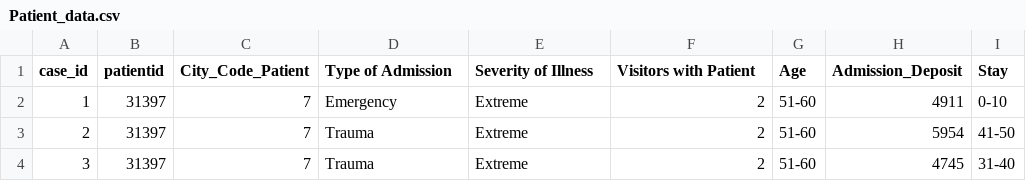
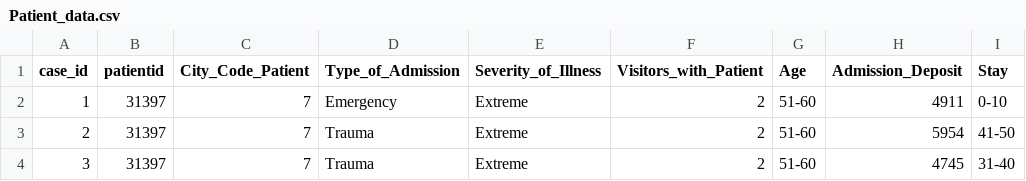
Before and after one commit to Aakanksha2607/aws-instance, a CSV file: Iteration_4/Patient_data.csv, drawn as a sheet; only a part is shown.

```diff
--- a/Iteration_4/Patient_data.csv
+++ b/Iteration_4/Patient_data.csv
@@ -1,2 +1,2 @@
-case_id,patientid,City_Code_Patient,Type of Admission,Severity of Illness,Visitors with Patient,Age,Admission_Deposit,Stay
+case_id,patientid,City_Code_Patient,Type_of_Admission,Severity_of_Illness,Visitors_with_Patient,Age,Admission_Deposit,Stay
 1,31397,7,Emergency,Extreme,2,51-60,4911,0-10
```
Also changed, not shown: Iteration_4/Hospital_data.csv, 6 other files.
